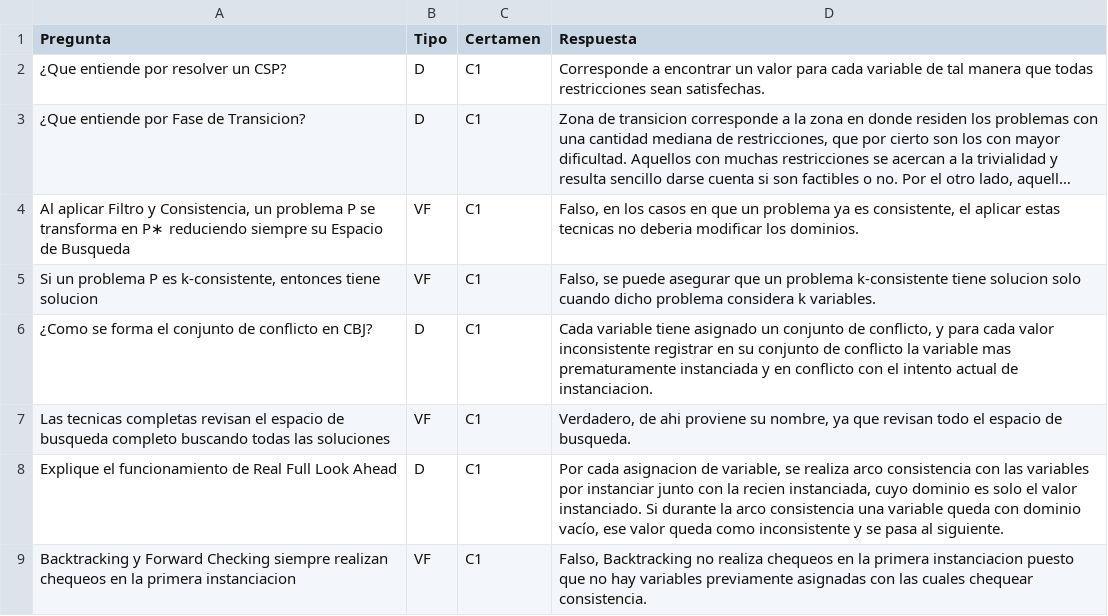
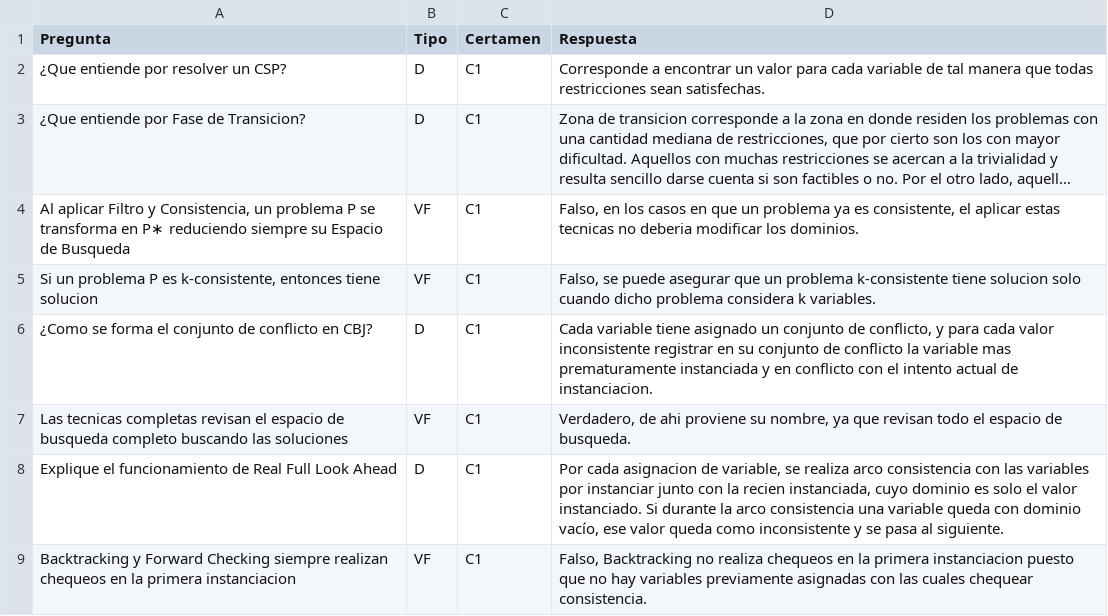
Before and after one commit to RaimundoGross/IA_tester, a CSV file: contenido.csv, drawn as a sheet; only a part is shown; long unchanged cells end in ….

Commit message:
Update contenido.csv

```diff
--- a/contenido.csv
+++ b/contenido.csv
@@ -6,3 +6,3 @@ Si un problema P es k-consistente, entonces tiene solucion;VF;C1;Falso, se puede
 ¿Como se forma el conjunto de conflicto en CBJ?;D;C1;Cada variable tiene asignado un conjunto de conflicto, y para cada valor inconsistente registrar en su conjunto de conflicto la variable mas prematuramente instanciada y en conflicto con el intento actual de instanciacion.
-Las tecnicas completas revisan el espacio de busqueda completo buscando todas las soluciones;VF;C1;Verdadero, de ahi proviene su nombre, ya que revisan todo el espacio de busqueda.
+Las tecnicas completas revisan el espacio de busqueda completo buscando las soluciones;VF;C1;Verdadero, de ahi proviene su nombre, ya que revisan todo el espacio de busqueda.
 Explique el funcionamiento de Real Full Look Ahead;D;C1;Por cada asignacion de variable, se realiza arco consistencia con las variables por instanciar junto con la recien instanciada, cuyo dominio es solo el valor instanciado. Si durante la arco consistencia una variable queda con dominio vacío, ese valor queda como inconsistente y se pasa al siguiente.
```
